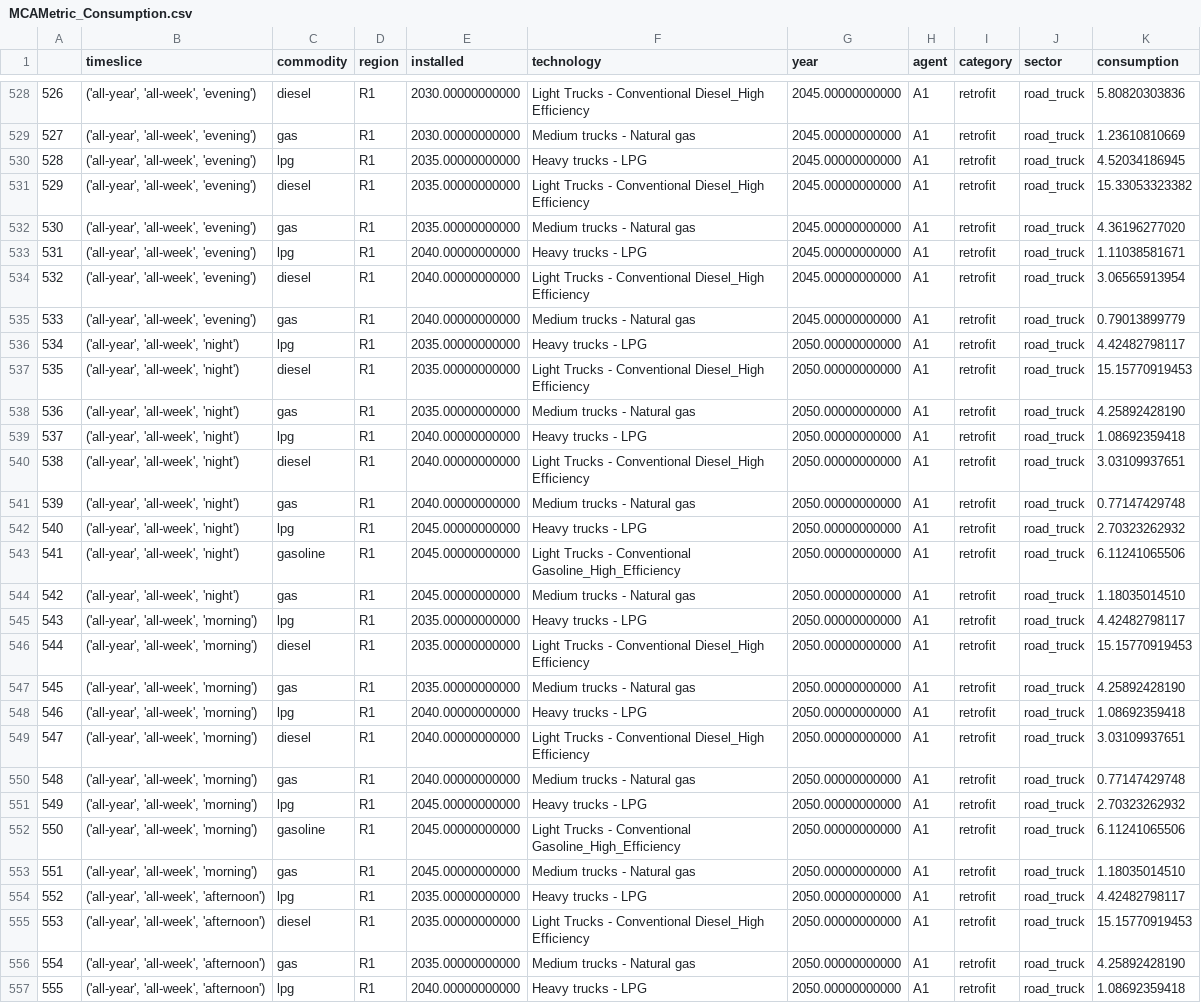
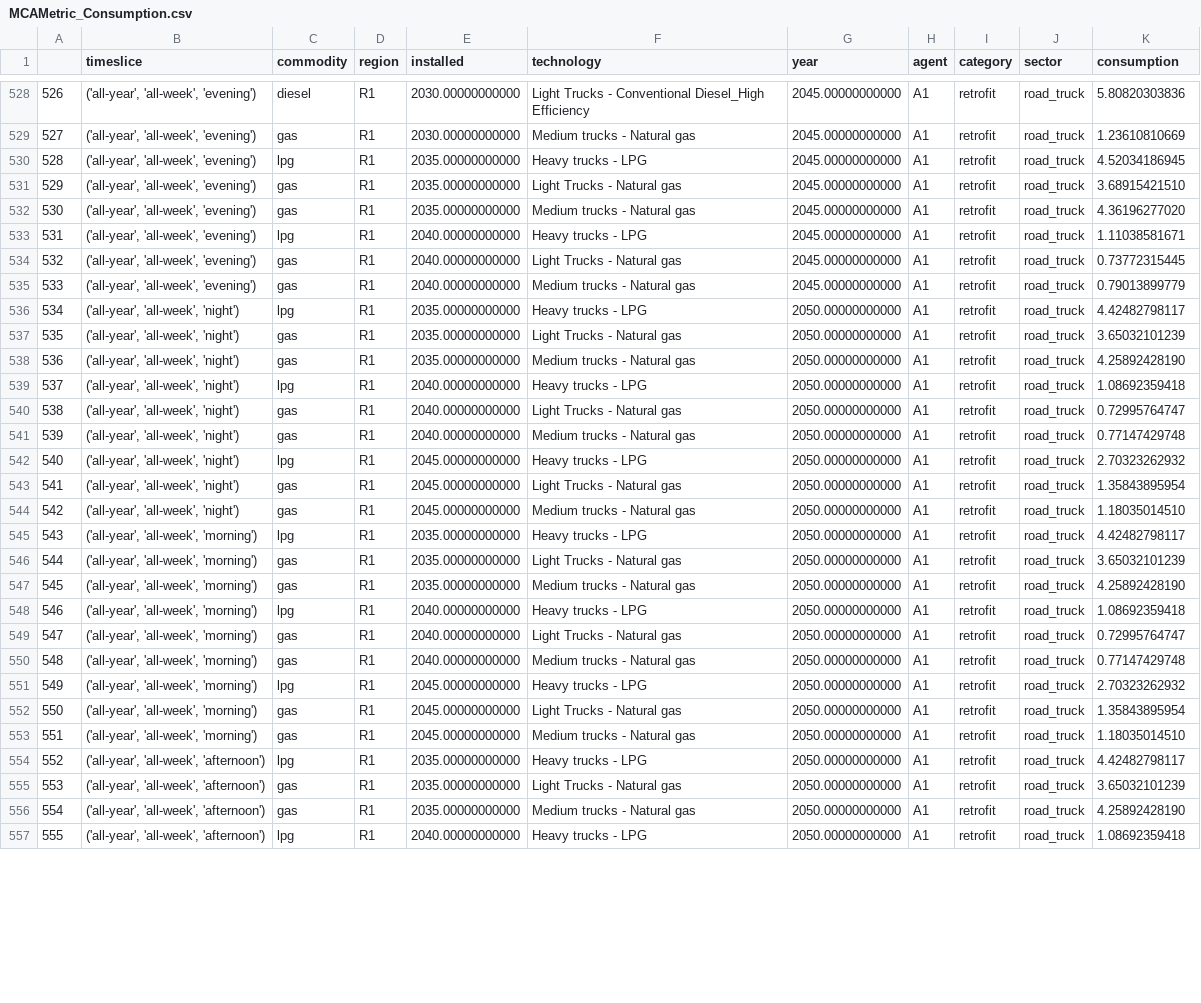
Before and after one commit to EnergySystemsModellingLab/MUSE_Lab, a CSV file: EnergyConversion_MUSE_Model/Efficiency/Results/MCAMetric_Consumption.csv, drawn as a sheet; only a part is shown, gaps mark what is left out; the diff covers the shown part only.

```diff
--- a/EnergyConversion_MUSE_Model/Efficiency/Results/MCAMetric_Consumption.csv
+++ b/EnergyConversion_MUSE_Model/Efficiency/Results/MCAMetric_Consumption.csv
@@ -530,27 +530,27 @@
 528,"('all-year', 'all-week', 'evening')",lpg,R1,2035.00000000000,Heavy trucks - LPG,2045.00000000000,A1,retrofit,road_truck,4.52034186945
-529,"('all-year', 'all-week', 'evening')",diesel,R1,2035.00000000000,Light Trucks - Conventional Diesel_High Efficiency,2045.00000000000,A1,retrofit,road_truck,15.33053323382
+529,"('all-year', 'all-week', 'evening')",gas,R1,2035.00000000000,Light Trucks - Natural gas,2045.00000000000,A1,retrofit,road_truck,3.68915421510
 530,"('all-year', 'all-week', 'evening')",gas,R1,2035.00000000000,Medium trucks - Natural gas,2045.00000000000,A1,retrofit,road_truck,4.36196277020
 531,"('all-year', 'all-week', 'evening')",lpg,R1,2040.00000000000,Heavy trucks - LPG,2045.00000000000,A1,retrofit,road_truck,1.11038581671
-532,"('all-year', 'all-week', 'evening')",diesel,R1,2040.00000000000,Light Trucks - Conventional Diesel_High Efficiency,2045.00000000000,A1,retrofit,road_truck,3.06565913954
+532,"('all-year', 'all-week', 'evening')",gas,R1,2040.00000000000,Light Trucks - Natural gas,2045.00000000000,A1,retrofit,road_truck,0.73772315445
 533,"('all-year', 'all-week', 'evening')",gas,R1,2040.00000000000,Medium trucks - Natural gas,2045.00000000000,A1,retrofit,road_truck,0.79013899779
 534,"('all-year', 'all-week', 'night')",lpg,R1,2035.00000000000,Heavy trucks - LPG,2050.00000000000,A1,retrofit,road_truck,4.42482798117
-535,"('all-year', 'all-week', 'night')",diesel,R1,2035.00000000000,Light Trucks - Conventional Diesel_High Efficiency,2050.00000000000,A1,retrofit,road_truck,15.15770919453
+535,"('all-year', 'all-week', 'night')",gas,R1,2035.00000000000,Light Trucks - Natural gas,2050.00000000000,A1,retrofit,road_truck,3.65032101239
 536,"('all-year', 'all-week', 'night')",gas,R1,2035.00000000000,Medium trucks - Natural gas,2050.00000000000,A1,retrofit,road_truck,4.25892428190
 537,"('all-year', 'all-week', 'night')",lpg,R1,2040.00000000000,Heavy trucks - LPG,2050.00000000000,A1,retrofit,road_truck,1.08692359418
-538,"('all-year', 'all-week', 'night')",diesel,R1,2040.00000000000,Light Trucks - Conventional Diesel_High Efficiency,2050.00000000000,A1,retrofit,road_truck,3.03109937651
+538,"('all-year', 'all-week', 'night')",gas,R1,2040.00000000000,Light Trucks - Natural gas,2050.00000000000,A1,retrofit,road_truck,0.72995764747
 539,"('all-year', 'all-week', 'night')",gas,R1,2040.00000000000,Medium trucks - Natural gas,2050.00000000000,A1,retrofit,road_truck,0.77147429748
 540,"('all-year', 'all-week', 'night')",lpg,R1,2045.00000000000,Heavy trucks - LPG,2050.00000000000,A1,retrofit,road_truck,2.70323262932
-541,"('all-year', 'all-week', 'night')",gasoline,R1,2045.00000000000,Light Trucks - Conventional Gasoline_High_Efficiency,2050.00000000000,A1,retrofit,road_truck,6.11241065506
+541,"('all-year', 'all-week', 'night')",gas,R1,2045.00000000000,Light Trucks - Natural gas,2050.00000000000,A1,retrofit,road_truck,1.35843895954
 542,"('all-year', 'all-week', 'night')",gas,R1,2045.00000000000,Medium trucks - Natural gas,2050.00000000000,A1,retrofit,road_truck,1.18035014510
 543,"('all-year', 'all-week', 'morning')",lpg,R1,2035.00000000000,Heavy trucks - LPG,2050.00000000000,A1,retrofit,road_truck,4.42482798117
-544,"('all-year', 'all-week', 'morning')",diesel,R1,2035.00000000000,Light Trucks - Conventional Diesel_High Efficiency,2050.00000000000,A1,retrofit,road_truck,15.15770919453
+544,"('all-year', 'all-week', 'morning')",gas,R1,2035.00000000000,Light Trucks - Natural gas,2050.00000000000,A1,retrofit,road_truck,3.65032101239
 545,"('all-year', 'all-week', 'morning')",gas,R1,2035.00000000000,Medium trucks - Natural gas,2050.00000000000,A1,retrofit,road_truck,4.25892428190
 546,"('all-year', 'all-week', 'morning')",lpg,R1,2040.00000000000,Heavy trucks - LPG,2050.00000000000,A1,retrofit,road_truck,1.08692359418
-547,"('all-year', 'all-week', 'morning')",diesel,R1,2040.00000000000,Light Trucks - Conventional Diesel_High Efficiency,2050.00000000000,A1,retrofit,road_truck,3.03109937651
+547,"('all-year', 'all-week', 'morning')",gas,R1,2040.00000000000,Light Trucks - Natural gas,2050.00000000000,A1,retrofit,road_truck,0.72995764747
 548,"('all-year', 'all-week', 'morning')",gas,R1,2040.00000000000,Medium trucks - Natural gas,2050.00000000000,A1,retrofit,road_truck,0.77147429748
 549,"('all-year', 'all-week', 'morning')",lpg,R1,2045.00000000000,Heavy trucks - LPG,2050.00000000000,A1,retrofit,road_truck,2.70323262932
-550,"('all-year', 'all-week', 'morning')",gasoline,R1,2045.00000000000,Light Trucks - Conventional Gasoline_High_Efficiency,2050.00000000000,A1,retrofit,road_truck,6.11241065506
+550,"('all-year', 'all-week', 'morning')",gas,R1,2045.00000000000,Light Trucks - Natural gas,2050.00000000000,A1,retrofit,road_truck,1.35843895954
 551,"('all-year', 'all-week', 'morning')",gas,R1,2045.00000000000,Medium trucks - Natural gas,2050.00000000000,A1,retrofit,road_truck,1.18035014510
 552,"('all-year', 'all-week', 'afternoon')",lpg,R1,2035.00000000000,Heavy trucks - LPG,2050.00000000000,A1,retrofit,road_truck,4.42482798117
-553,"('all-year', 'all-week', 'afternoon')",diesel,R1,2035.00000000000,Light Trucks - Conventional Diesel_High Efficiency,2050.00000000000,A1,retrofit,road_truck,15.15770919453
+553,"('all-year', 'all-week', 'afternoon')",gas,R1,2035.00000000000,Light Trucks - Natural gas,2050.00000000000,A1,retrofit,road_truck,3.65032101239
 554,"('all-year', 'all-week', 'afternoon')",gas,R1,2035.00000000000,Medium trucks - Natural gas,2050.00000000000,A1,retrofit,road_truck,4.25892428190
```
Also changed, not shown: 135 edited cells elsewhere in this file, EnergyConversion_MUSE_Model/Efficiency/Results/MCACapacity.csv, EnergyConversion_MUSE_Model/Efficiency/Results/MCAMetric_Capital_Costs.csv, 6 other files.
